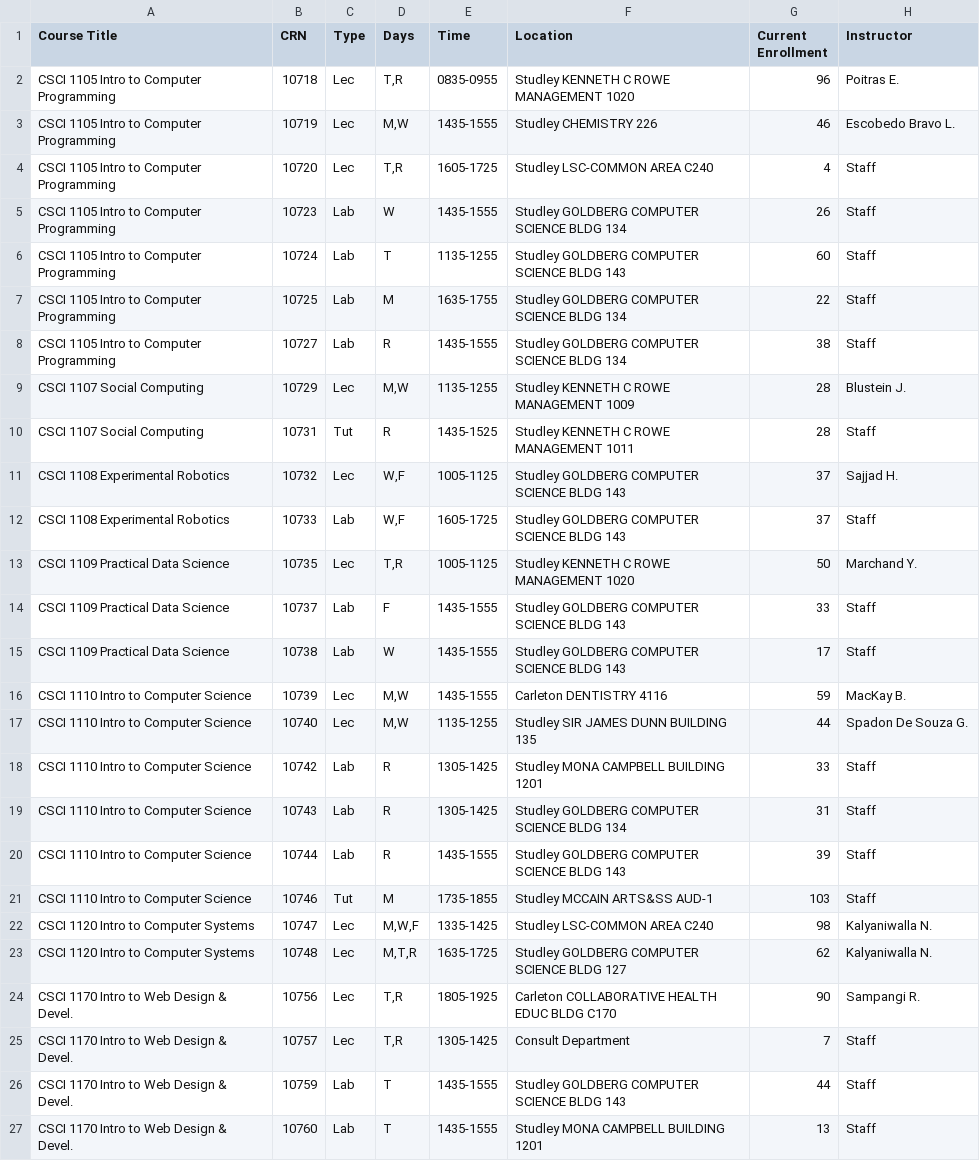
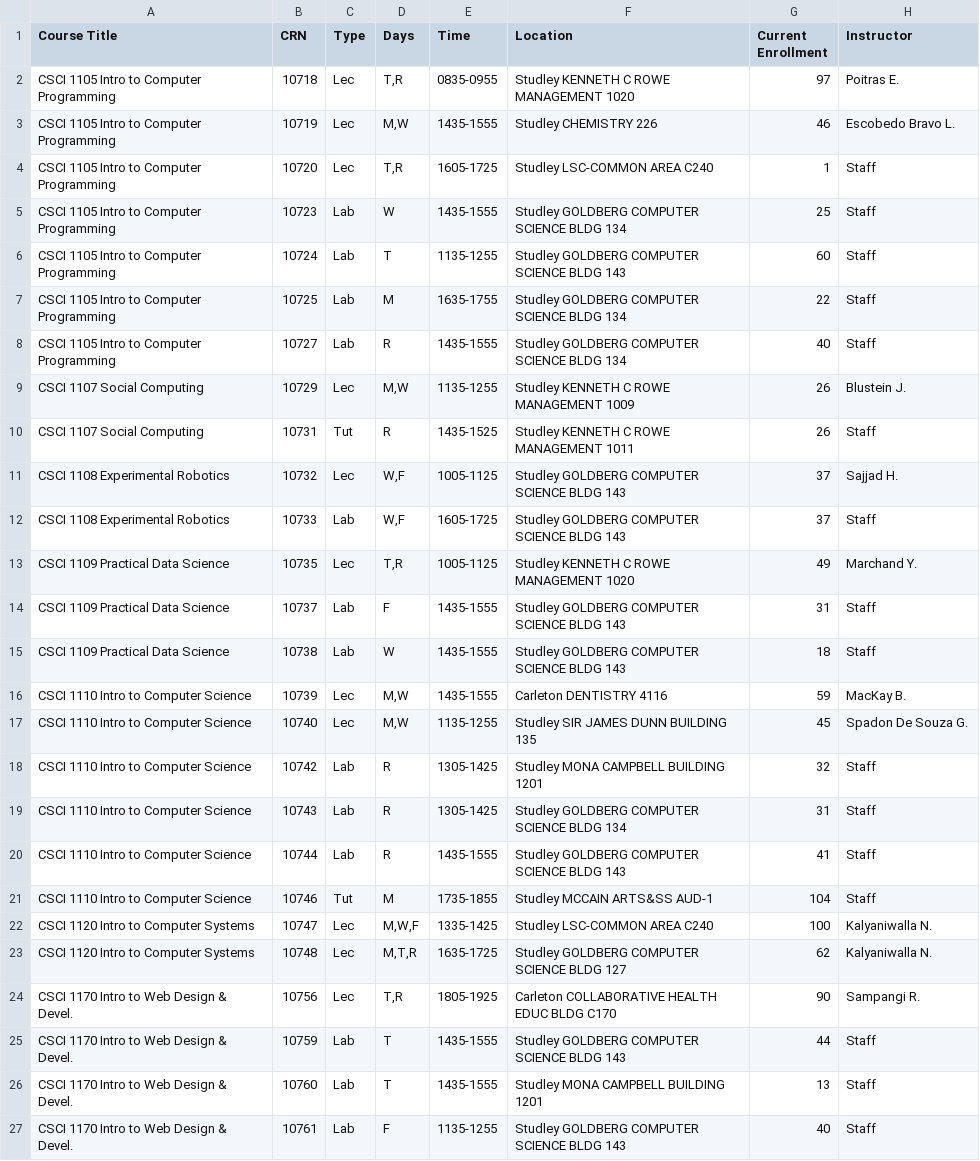
Before and after one commit to SarahKilford/csci-schedule-dashboard, a CSV file: data/CSCI_full_schedule.csv, drawn as a sheet; only a part is shown; the shorter side is filled out with more unchanged rows; the diff covers the shown part only.

```diff
--- a/data/CSCI_full_schedule.csv
+++ b/data/CSCI_full_schedule.csv
@@ -1,26 +1,25 @@
 Course Title,CRN,Type,Days,Time,Location,Current Enrollment,Instructor
-CSCI 1105 Intro to Computer Programming,10718,Lec,"T,R",0835-0955,Studley KENNETH C ROWE MANAGEMENT 1020,96,Poitras E.
+CSCI 1105 Intro to Computer Programming,10718,Lec,"T,R",0835-0955,Studley KENNETH C ROWE MANAGEMENT 1020,97,Poitras E.
 CSCI 1105 Intro to Computer Programming,10719,Lec,"M,W",1435-1555,Studley CHEMISTRY 226,46,Escobedo Bravo L.
-CSCI 1105 Intro to Computer Programming,10720,Lec,"T,R",1605-1725,Studley LSC-COMMON AREA C240,4,Staff
-CSCI 1105 Intro to Computer Programming,10723,Lab,W,1435-1555,Studley GOLDBERG COMPUTER SCIENCE BLDG 134,26,Staff
+CSCI 1105 Intro to Computer Programming,10720,Lec,"T,R",1605-1725,Studley LSC-COMMON AREA C240,1,Staff
+CSCI 1105 Intro to Computer Programming,10723,Lab,W,1435-1555,Studley GOLDBERG COMPUTER SCIENCE BLDG 134,25,Staff
 CSCI 1105 Intro to Computer Programming,10724,Lab,T,1135-1255,Studley GOLDBERG COMPUTER SCIENCE BLDG 143,60,Staff
 CSCI 1105 Intro to Computer Programming,10725,Lab,M,1635-1755,Studley GOLDBERG COMPUTER SCIENCE BLDG 134,22,Staff
-CSCI 1105 Intro to Computer Programming,10727,Lab,R,1435-1555,Studley GOLDBERG COMPUTER SCIENCE BLDG 134,38,Staff
-CSCI 1107 Social Computing,10729,Lec,"M,W",1135-1255,Studley KENNETH C ROWE MANAGEMENT 1009,28,Blustein J.
-CSCI 1107 Social Computing,10731,Tut,R,1435-1525,Studley KENNETH C ROWE MANAGEMENT 1011,28,Staff
+CSCI 1105 Intro to Computer Programming,10727,Lab,R,1435-1555,Studley GOLDBERG COMPUTER SCIENCE BLDG 134,40,Staff
+CSCI 1107 Social Computing,10729,Lec,"M,W",1135-1255,Studley KENNETH C ROWE MANAGEMENT 1009,26,Blustein J.
+CSCI 1107 Social Computing,10731,Tut,R,1435-1525,Studley KENNETH C ROWE MANAGEMENT 1011,26,Staff
 CSCI 1108 Experimental Robotics,10732,Lec,"W,F",1005-1125,Studley GOLDBERG COMPUTER SCIENCE BLDG 143,37,Sajjad H.
 CSCI 1108 Experimental Robotics,10733,Lab,"W,F",1605-1725,Studley GOLDBERG COMPUTER SCIENCE BLDG 143,37,Staff
-CSCI 1109 Practical Data Science,10735,Lec,"T,R",1005-1125,Studley KENNETH C ROWE MANAGEMENT 1020,50,Marchand Y.
-CSCI 1109 Practical Data Science,10737,Lab,F,1435-1555,Studley GOLDBERG COMPUTER SCIENCE BLDG 143,33,Staff
-CSCI 1109 Practical Data Science,10738,Lab,W,1435-1555,Studley GOLDBERG COMPUTER SCIENCE BLDG 143,17,Staff
+CSCI 1109 Practical Data Science,10735,Lec,"T,R",1005-1125,Studley KENNETH C ROWE MANAGEMENT 1020,49,Marchand Y.
+CSCI 1109 Practical Data Science,10737,Lab,F,1435-1555,Studley GOLDBERG COMPUTER SCIENCE BLDG 143,31,Staff
+CSCI 1109 Practical Data Science,10738,Lab,W,1435-1555,Studley GOLDBERG COMPUTER SCIENCE BLDG 143,18,Staff
 CSCI 1110 Intro to Computer Science,10739,Lec,"M,W",1435-1555,Carleton DENTISTRY 4116,59,MacKay B.
-CSCI 1110 Intro to Computer Science,10740,Lec,"M,W",1135-1255,Studley SIR JAMES DUNN BUILDING 135,44,Spadon De Souza G.
-CSCI 1110 Intro to Computer Science,10742,Lab,R,1305-1425,Studley MONA CAMPBELL BUILDING 1201,33,Staff
+CSCI 1110 Intro to Computer Science,10740,Lec,"M,W",1135-1255,Studley SIR JAMES DUNN BUILDING 135,45,Spadon De Souza G.
+CSCI 1110 Intro to Computer Science,10742,Lab,R,1305-1425,Studley MONA CAMPBELL BUILDING 1201,32,Staff
 CSCI 1110 Intro to Computer Science,10743,Lab,R,1305-1425,Studley GOLDBERG COMPUTER SCIENCE BLDG 134,31,Staff
-CSCI 1110 Intro to Computer Science,10744,Lab,R,1435-1555,Studley GOLDBERG COMPUTER SCIENCE BLDG 143,39,Staff
-CSCI 1110 Intro to Computer Science,10746,Tut,M,1735-1855,Studley MCCAIN ARTS&SS AUD-1,103,Staff
-CSCI 1120 Intro to Computer Systems,10747,Lec,"M,W,F",1335-1425,Studley LSC-COMMON AREA C240,98,Kalyaniwalla N.
+CSCI 1110 Intro to Computer Science,10744,Lab,R,1435-1555,Studley GOLDBERG COMPUTER SCIENCE BLDG 143,41,Staff
+CSCI 1110 Intro to Computer Science,10746,Tut,M,1735-1855,Studley MCCAIN ARTS&SS AUD-1,104,Staff
+CSCI 1120 Intro to Computer Systems,10747,Lec,"M,W,F",1335-1425,Studley LSC-COMMON AREA C240,100,Kalyaniwalla N.
 CSCI 1120 Intro to Computer Systems,10748,Lec,"M,T,R",1635-1725,Studley GOLDBERG COMPUTER SCIENCE BLDG 127,62,Kalyaniwalla N.
 CSCI 1170 Intro to Web Design & Devel.,10756,Lec,"T,R",1805-1925,Carleton COLLABORATIVE HEALTH EDUC BLDG C170,90,Sampangi R.
-CSCI 1170 Intro to Web Design & Devel.,10757,Lec,"T,R",1305-1425,Consult Department,7,Staff
 CSCI 1170 Intro to Web Design & Devel.,10759,Lab,T,1435-1555,Studley GOLDBERG COMPUTER SCIENCE BLDG 143,44,Staff
```
Also changed, not shown: 1 removed row and 37 edited cells elsewhere in this file.
